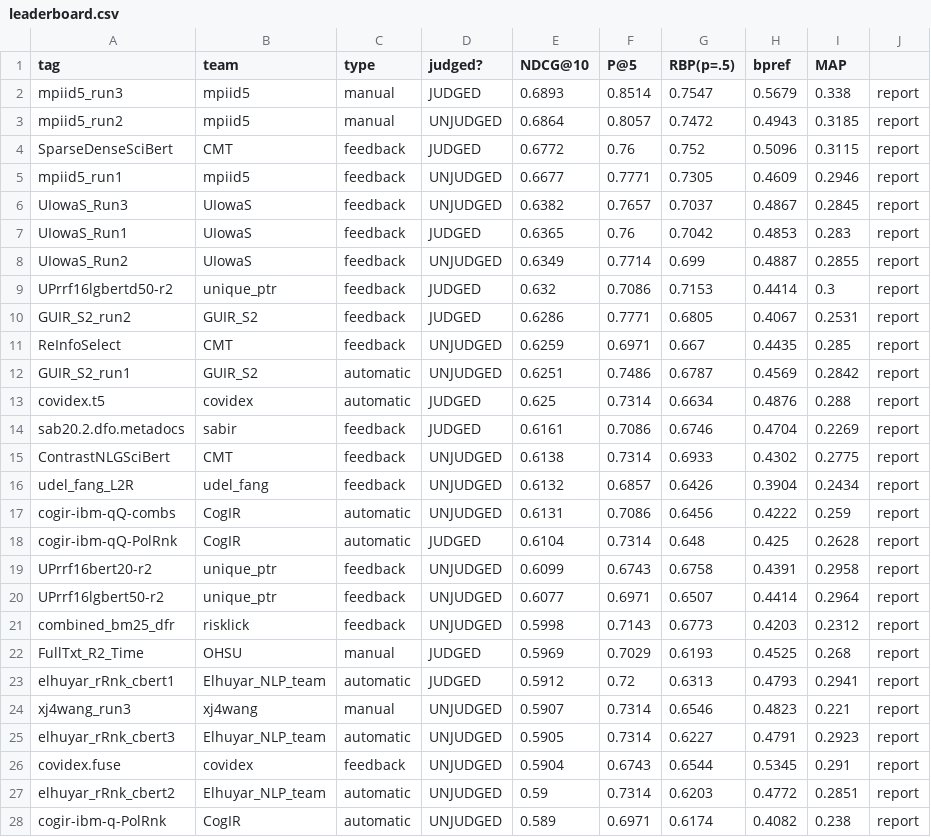
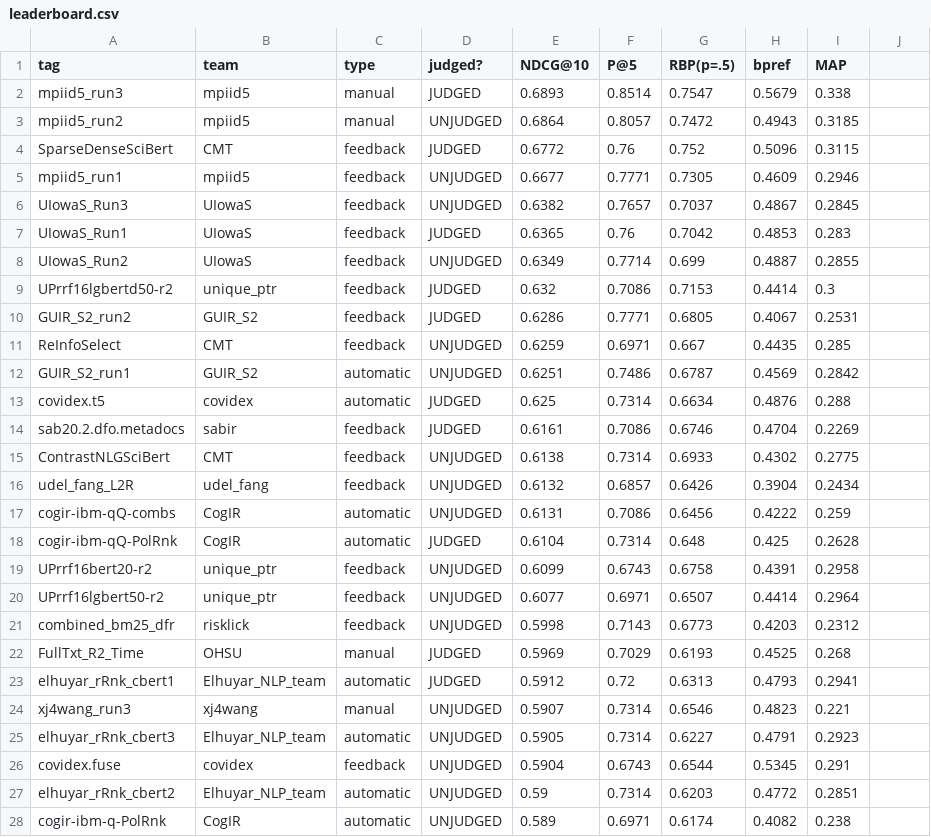
Before and after one commit to castorini/TREC-COVID, a CSV file: round2/leaderboard.csv, drawn as a sheet; only a part is shown; the diff covers the shown part only.

Commit message:
Fixed CSV errors.

```diff
--- a/round2/leaderboard.csv
+++ b/round2/leaderboard.csv
@@ -1,28 +1,28 @@
 tag,team,type,judged?,NDCG@10,P@5,RBP(p=.5),bpref,MAP
-mpiid5_run3,mpiid5,manual,JUDGED,0.6893,0.8514,0.7547,0.5679,0.338,report
-mpiid5_run2,mpiid5,manual,UNJUDGED,0.6864,0.8057,0.7472,0.4943,0.3185,report
-SparseDenseSciBert,CMT,feedback,JUDGED,0.6772,0.76,0.752,0.5096,0.3115,report
-mpiid5_run1,mpiid5,feedback,UNJUDGED,0.6677,0.7771,0.7305,0.4609,0.2946,report
-UIowaS_Run3,UIowaS,feedback,UNJUDGED,0.6382,0.7657,0.7037,0.4867,0.2845,report
-UIowaS_Run1,UIowaS,feedback,JUDGED,0.6365,0.76,0.7042,0.4853,0.283,report
-UIowaS_Run2,UIowaS,feedback,UNJUDGED,0.6349,0.7714,0.699,0.4887,0.2855,report
-UPrrf16lgbertd50-r2,unique_ptr,feedback,JUDGED,0.632,0.7086,0.7153,0.4414,0.3,report
-GUIR_S2_run2,GUIR_S2,feedback,JUDGED,0.6286,0.7771,0.6805,0.4067,0.2531,report
-ReInfoSelect,CMT,feedback,UNJUDGED,0.6259,0.6971,0.667,0.4435,0.285,report
-GUIR_S2_run1,GUIR_S2,automatic,UNJUDGED,0.6251,0.7486,0.6787,0.4569,0.2842,report
-covidex.t5,covidex,automatic,JUDGED,0.625,0.7314,0.6634,0.4876,0.288,report
-sab20.2.dfo.metadocs,sabir,feedback,JUDGED,0.6161,0.7086,0.6746,0.4704,0.2269,report
-ContrastNLGSciBert,CMT,feedback,UNJUDGED,0.6138,0.7314,0.6933,0.4302,0.2775,report
-udel_fang_L2R,udel_fang,feedback,UNJUDGED,0.6132,0.6857,0.6426,0.3904,0.2434,report
-cogir-ibm-qQ-combs,CogIR,automatic,UNJUDGED,0.6131,0.7086,0.6456,0.4222,0.259,report
-cogir-ibm-qQ-PolRnk,CogIR,automatic,JUDGED,0.6104,0.7314,0.648,0.425,0.2628,report
-UPrrf16bert20-r2,unique_ptr,feedback,UNJUDGED,0.6099,0.6743,0.6758,0.4391,0.2958,report
-UPrrf16lgbert50-r2,unique_ptr,feedback,UNJUDGED,0.6077,0.6971,0.6507,0.4414,0.2964,report
-combined_bm25_dfr,risklick,feedback,UNJUDGED,0.5998,0.7143,0.6773,0.4203,0.2312,report
-FullTxt_R2_Time,OHSU,manual,JUDGED,0.5969,0.7029,0.6193,0.4525,0.268,report
-elhuyar_rRnk_cbert1,Elhuyar_NLP_team,automatic,JUDGED,0.5912,0.72,0.6313,0.4793,0.2941,report
-xj4wang_run3,xj4wang,manual,UNJUDGED,0.5907,0.7314,0.6546,0.4823,0.221,report
-elhuyar_rRnk_cbert3,Elhuyar_NLP_team,automatic,UNJUDGED,0.5905,0.7314,0.6227,0.4791,0.2923,report
-covidex.fuse,covidex,feedback,UNJUDGED,0.5904,0.6743,0.6544,0.5345,0.291,report
-elhuyar_rRnk_cbert2,Elhuyar_NLP_team,automatic,UNJUDGED,0.59,0.7314,0.6203,0.4772,0.2851,report
-cogir-ibm-q-PolRnk,CogIR,automatic,UNJUDGED,0.589,0.6971,0.6174,0.4082,0.238,report
+mpiid5_run3,mpiid5,manual,JUDGED,0.6893,0.8514,0.7547,0.5679,0.338
+mpiid5_run2,mpiid5,manual,UNJUDGED,0.6864,0.8057,0.7472,0.4943,0.3185
+SparseDenseSciBert,CMT,feedback,JUDGED,0.6772,0.76,0.752,0.5096,0.3115
+mpiid5_run1,mpiid5,feedback,UNJUDGED,0.6677,0.7771,0.7305,0.4609,0.2946
+UIowaS_Run3,UIowaS,feedback,UNJUDGED,0.6382,0.7657,0.7037,0.4867,0.2845
+UIowaS_Run1,UIowaS,feedback,JUDGED,0.6365,0.76,0.7042,0.4853,0.283
+UIowaS_Run2,UIowaS,feedback,UNJUDGED,0.6349,0.7714,0.699,0.4887,0.2855
+UPrrf16lgbertd50-r2,unique_ptr,feedback,JUDGED,0.632,0.7086,0.7153,0.4414,0.3
+GUIR_S2_run2,GUIR_S2,feedback,JUDGED,0.6286,0.7771,0.6805,0.4067,0.2531
+ReInfoSelect,CMT,feedback,UNJUDGED,0.6259,0.6971,0.667,0.4435,0.285
+GUIR_S2_run1,GUIR_S2,automatic,UNJUDGED,0.6251,0.7486,0.6787,0.4569,0.2842
+covidex.t5,covidex,automatic,JUDGED,0.625,0.7314,0.6634,0.4876,0.288
+sab20.2.dfo.metadocs,sabir,feedback,JUDGED,0.6161,0.7086,0.6746,0.4704,0.2269
+ContrastNLGSciBert,CMT,feedback,UNJUDGED,0.6138,0.7314,0.6933,0.4302,0.2775
+udel_fang_L2R,udel_fang,feedback,UNJUDGED,0.6132,0.6857,0.6426,0.3904,0.2434
+cogir-ibm-qQ-combs,CogIR,automatic,UNJUDGED,0.6131,0.7086,0.6456,0.4222,0.259
+cogir-ibm-qQ-PolRnk,CogIR,automatic,JUDGED,0.6104,0.7314,0.648,0.425,0.2628
+UPrrf16bert20-r2,unique_ptr,feedback,UNJUDGED,0.6099,0.6743,0.6758,0.4391,0.2958
+UPrrf16lgbert50-r2,unique_ptr,feedback,UNJUDGED,0.6077,0.6971,0.6507,0.4414,0.2964
+combined_bm25_dfr,risklick,feedback,UNJUDGED,0.5998,0.7143,0.6773,0.4203,0.2312
+FullTxt_R2_Time,OHSU,manual,JUDGED,0.5969,0.7029,0.6193,0.4525,0.268
+elhuyar_rRnk_cbert1,Elhuyar_NLP_team,automatic,JUDGED,0.5912,0.72,0.6313,0.4793,0.2941
+xj4wang_run3,xj4wang,manual,UNJUDGED,0.5907,0.7314,0.6546,0.4823,0.221
+elhuyar_rRnk_cbert3,Elhuyar_NLP_team,automatic,UNJUDGED,0.5905,0.7314,0.6227,0.4791,0.2923
+covidex.fuse,covidex,feedback,UNJUDGED,0.5904,0.6743,0.6544,0.5345,0.291
+elhuyar_rRnk_cbert2,Elhuyar_NLP_team,automatic,UNJUDGED,0.59,0.7314,0.6203,0.4772,0.2851
+cogir-ibm-q-PolRnk,CogIR,automatic,UNJUDGED,0.589,0.6971,0.6174,0.4082,0.238
```
Also changed, not shown: 36 edited cells elsewhere in this file.
